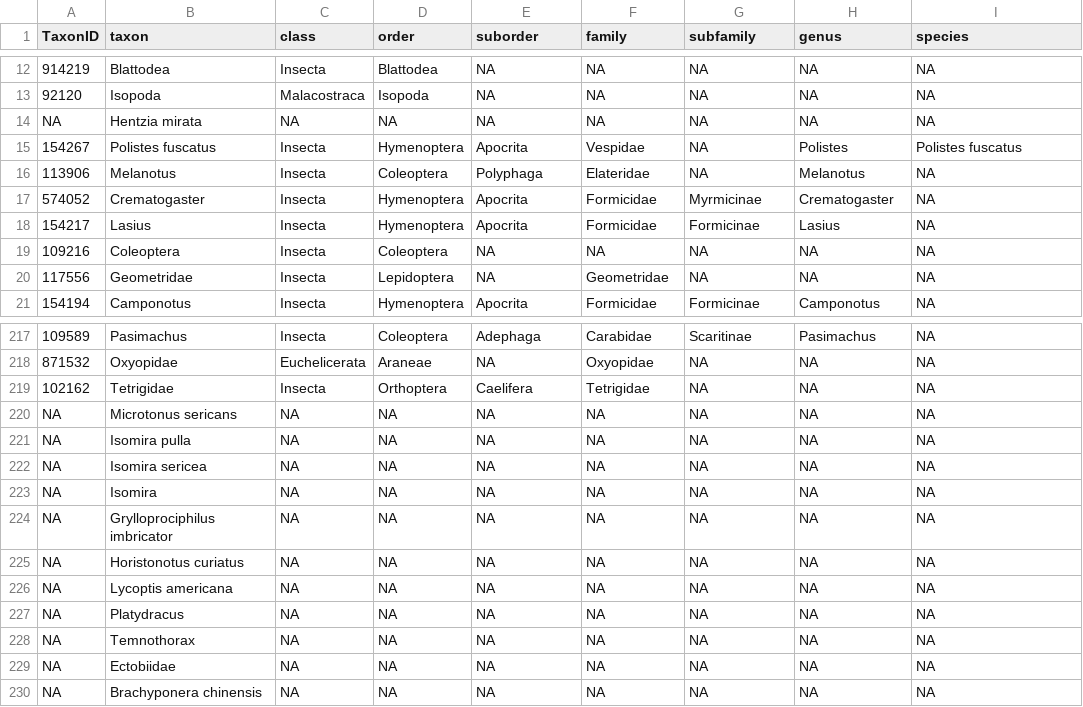
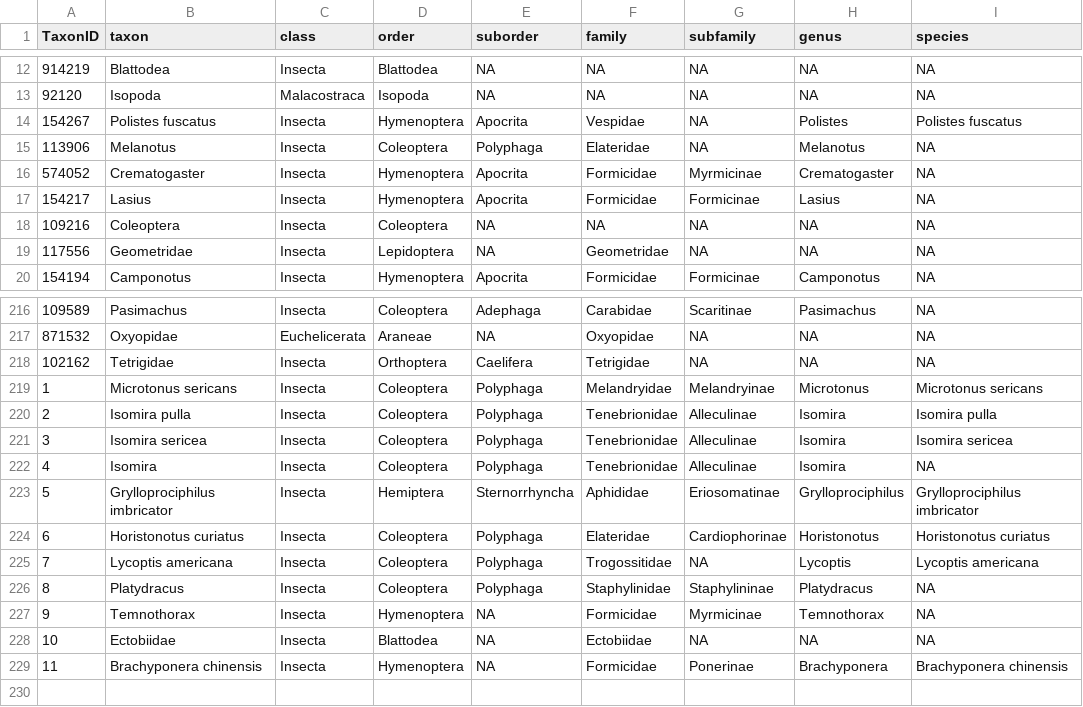
Before and after one commit to IREdwards27/arths-on-landscapes, a CSV file: data/taxa_ 2022-09-19 .csv, drawn as a sheet; only a part is shown, gaps mark what is left out; removed rows and columns are numbered as before the commit, all else as after; the diff names each change by its address in the sheet, - before the commit and + after, or states it on an @@ line.

Commit message:
updated taxa list with non-ITIS taxonomies - BugGuide for all except ants, AntWiki for ants

```diff
--- a/data/taxa_ 2022-09-19 .csv
+++ b/data/taxa_ 2022-09-19 .csv
-row 14: NA | Hentzia mirata | NA | NA | NA | NA | NA | NA | NA
-row 220: NA | Microtonus sericans | NA | NA | NA | NA | NA | NA | NA
-row 221: NA | Isomira pulla | NA | NA | NA | NA | NA | NA | NA
-row 222: NA | Isomira sericea | NA | NA | NA | NA | NA | NA | NA
-row 223: NA | Isomira | NA | NA | NA | NA | NA | NA | NA
-row 224: NA | Grylloprociphilus imbricator | NA | NA | NA | NA | NA | NA | NA
-row 225: NA | Horistonotus curiatus | NA | NA | NA | NA | NA | NA | NA
-row 226: NA | Lycoptis americana | NA | NA | NA | NA | NA | NA | NA
-row 227: NA | Platydracus | NA | NA | NA | NA | NA | NA | NA
-row 228: NA | Temnothorax | NA | NA | NA | NA | NA | NA | NA
+row 219: 1 | Microtonus sericans | Insecta | Coleoptera | Polyphaga | Melandryidae | Melandryinae | Microtonus | Microtonus sericans
+row 220: 2 | Isomira pulla | Insecta | Coleoptera | Polyphaga | Tenebrionidae | Alleculinae | Isomira | Isomira pulla
+row 221: 3 | Isomira sericea | Insecta | Coleoptera | Polyphaga | Tenebrionidae | Alleculinae | Isomira | Isomira sericea
+row 222: 4 | Isomira | Insecta | Coleoptera | Polyphaga | Tenebrionidae | Alleculinae | Isomira | NA
+row 223: 5 | Grylloprociphilus imbricator | Insecta | Hemiptera | Sternorrhyncha | Aphididae | Eriosomatinae | Grylloprociphilus | Grylloprociphilus imbricator
+row 224: 6 | Horistonotus curiatus | Insecta | Coleoptera | Polyphaga | Elateridae | Cardiophorinae | Horistonotus | Horistonotus curiatus
+row 225: 7 | Lycoptis americana | Insecta | Coleoptera | Polyphaga | Trogossitidae | NA | Lycoptis | Lycoptis americana
+row 226: 8 | Platydracus | Insecta | Coleoptera | Polyphaga | Staphylinidae | Staphylininae | Platydracus | NA
+row 227: 9 | Temnothorax | Insecta | Hymenoptera | NA | Formicidae | Myrmicinae | Temnothorax | NA
-A228 (TaxonID): NA
+A228 (TaxonID): 10
-C228 (class): NA
+C228 (class): Insecta
-D228 (order): NA
+D228 (order): Blattodea
-F228 (family): NA
+F228 (family): Ectobiidae
-row 230: NA | Brachyponera chinensis | NA | NA | NA | NA | NA | NA | NA
+row 229: 11 | Brachyponera chinensis | Insecta | Hymenoptera | NA | Formicidae | Ponerinae | Brachyponera | Brachyponera chinensis
```
